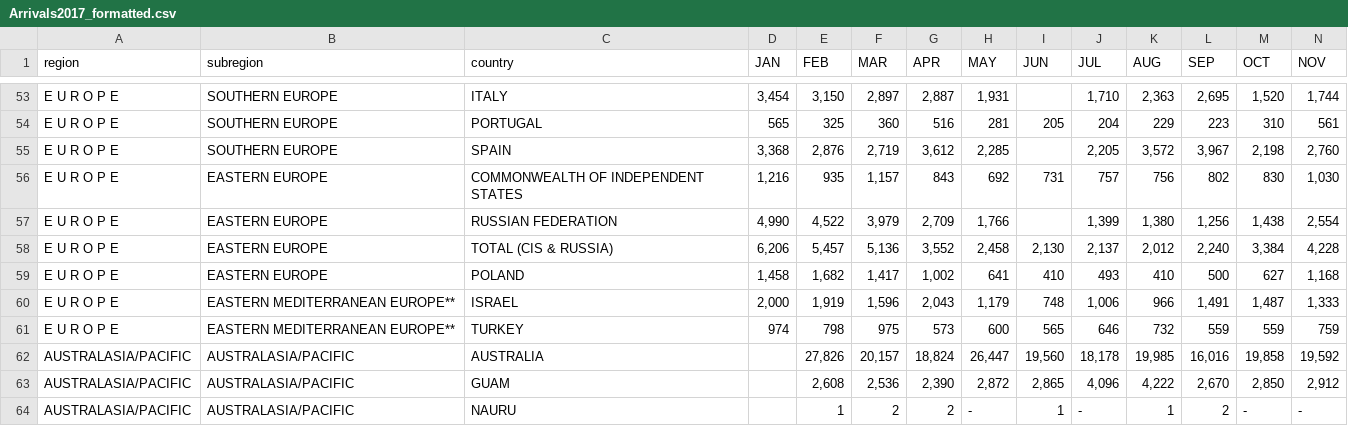
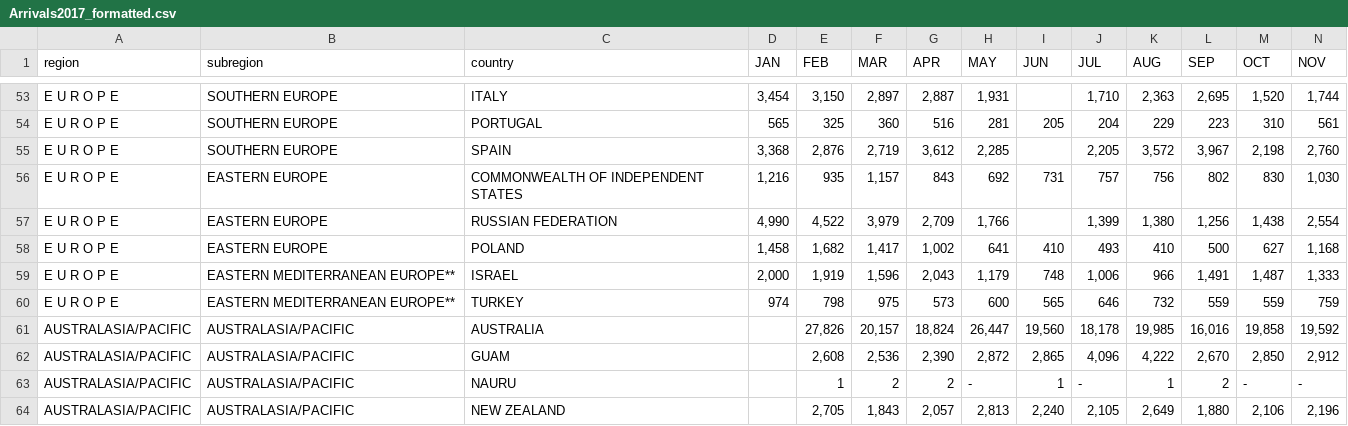
Before and after one commit to ph-travel-co/tourist-visualization-r, a CSV file: data/country_origin/Arrivals2017_formatted.csv, drawn as a sheet; only a part is shown, gaps mark what is left out; the shorter side is filled out with more unchanged rows; rows hold the shown columns only; the diff names each change by its address in the sheet, - before the commit and + after, or states it on an @@ line.

```diff
--- a/data/country_origin/Arrivals2017_formatted.csv
+++ b/data/country_origin/Arrivals2017_formatted.csv
-row 58: E U R O P E | EASTERN EUROPE | TOTAL (CIS & RUSSIA) | 6,206 | 5,457 | 5,136 | 3,552 | 2,458 | 2,130 | 2,137 | 2,012 | 2,240 | 3,384 | 4,228
```
Also changed, not shown: data/country_origin/Arrivals2014_formatted.csv, data/country_origin/Arrivals2015_formatted.csv, 14 other files.
